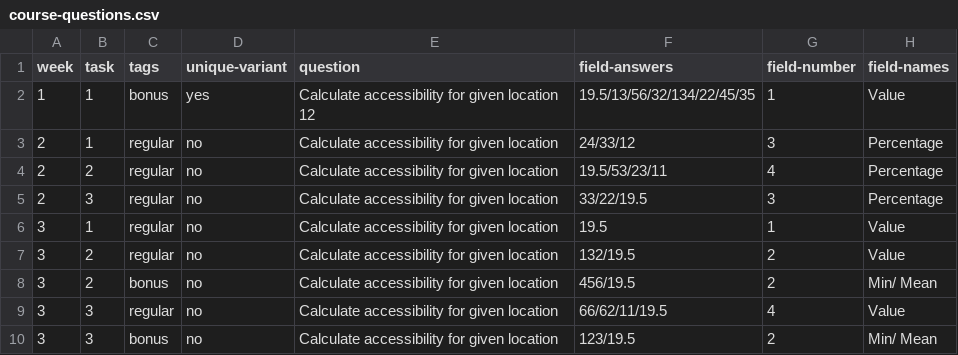
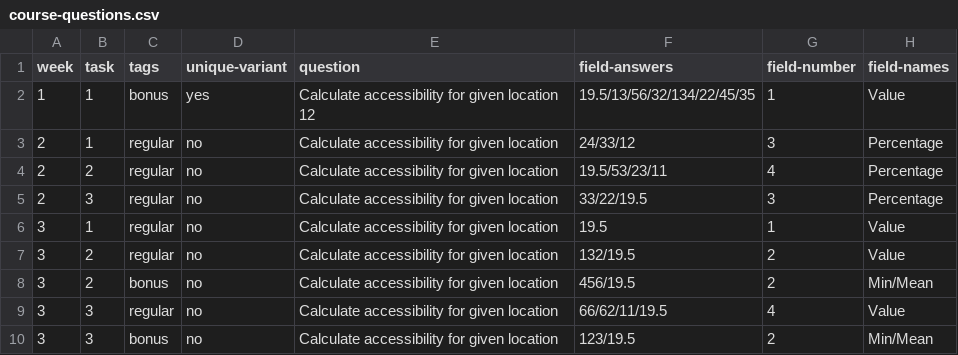
Before and after one commit to Bauhaus-InfAU/Bauhaus-InfAU.github.io, a CSV file: course-questions.csv, drawn as a sheet.

Commit message:
Update course-questions.csv

```diff
--- a/course-questions.csv
+++ b/course-questions.csv
@@ -7,4 +7,4 @@ week,task,tags,unique-variant,question,field-answers,field-number,field-names
 3,2,regular,no,Calculate accessibility for given location,132/19.5,2,Value
-3,2,bonus,no,Calculate accessibility for given location,456/19.5,2,Min/ Mean
+3,2,bonus,no,Calculate accessibility for given location,456/19.5,2,Min/Mean
 3,3,regular,no,Calculate accessibility for given location,66/62/11/19.5,4,Value
-3,3,bonus,no,Calculate accessibility for given location,123/19.5,2,Min/ Mean
+3,3,bonus,no,Calculate accessibility for given location,123/19.5,2,Min/Mean
```
